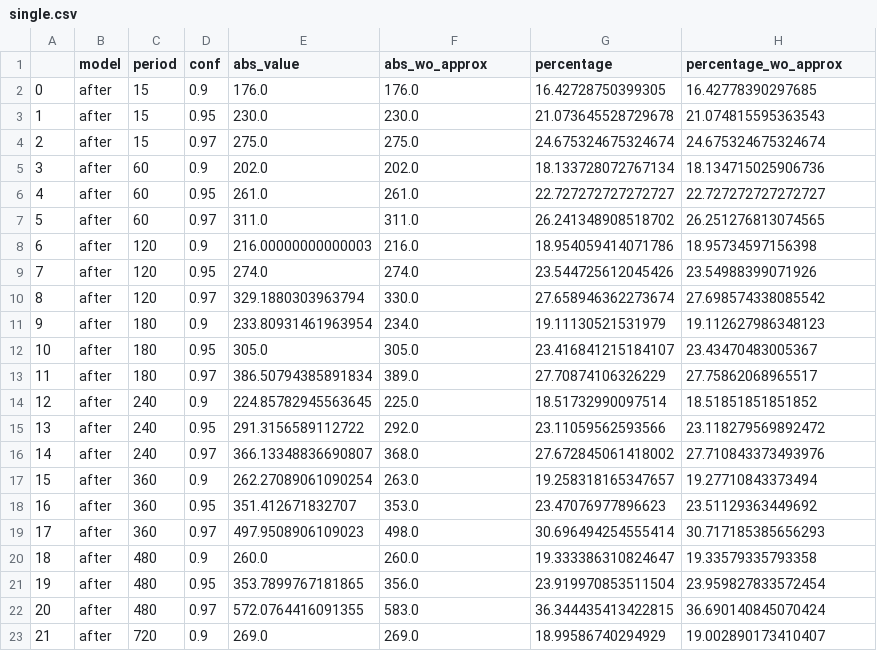
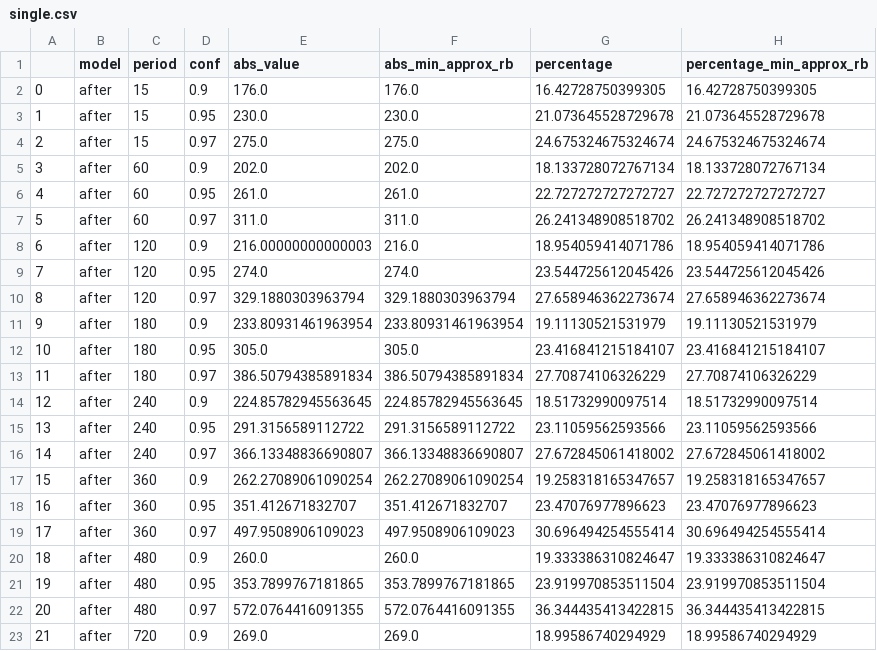
Before and after one commit to netopt/stat_traf_underestim_compensation, a CSV file: results/single.csv, drawn as a sheet; only a part is shown; the diff covers the shown part only.

```diff
--- a/results/single.csv
+++ b/results/single.csv
@@ -1,23 +1,23 @@
-,model,period,conf,abs_value,abs_wo_approx,percentage,percentage_wo_approx
-0,after,15,0.9,176.0,176.0,16.42728750399305,16.42778390297685
-1,after,15,0.95,230.0,230.0,21.073645528729678,21.074815595363543
+,model,period,conf,abs_value,abs_min_approx_rb,percentage,percentage_min_approx_rb
+0,after,15,0.9,176.0,176.0,16.42728750399305,16.42728750399305
+1,after,15,0.95,230.0,230.0,21.073645528729678,21.073645528729678
 2,after,15,0.97,275.0,275.0,24.675324675324674,24.675324675324674
-3,after,60,0.9,202.0,202.0,18.133728072767134,18.134715025906736
+3,after,60,0.9,202.0,202.0,18.133728072767134,18.133728072767134
 4,after,60,0.95,261.0,261.0,22.727272727272727,22.727272727272727
-5,after,60,0.97,311.0,311.0,26.241348908518702,26.251276813074565
-6,after,120,0.9,216.00000000000003,216.0,18.954059414071786,18.95734597156398
-7,after,120,0.95,274.0,274.0,23.544725612045426,23.54988399071926
-8,after,120,0.97,329.1880303963794,330.0,27.658946362273674,27.698574338085542
-9,after,180,0.9,233.80931461963954,234.0,19.11130521531979,19.112627986348123
-10,after,180,0.95,305.0,305.0,23.416841215184107,23.43470483005367
-11,after,180,0.97,386.50794385891834,389.0,27.70874106326229,27.75862068965517
-12,after,240,0.9,224.85782945563645,225.0,18.51732990097514,18.51851851851852
-13,after,240,0.95,291.3156589112722,292.0,23.11059562593566,23.118279569892472
-14,after,240,0.97,366.13348836690807,368.0,27.672845061418002,27.710843373493976
-15,after,360,0.9,262.27089061090254,263.0,19.258318165347657,19.27710843373494
-16,after,360,0.95,351.412671832707,353.0,23.47076977896623,23.51129363449692
-17,after,360,0.97,497.9508906109023,498.0,30.696494254555414,30.717185385656293
-18,after,480,0.9,260.0,260.0,19.333386310824647,19.33579335793358
-19,after,480,0.95,353.7899767181865,356.0,23.919970853511504,23.959827833572454
-20,after,480,0.97,572.0764416091355,583.0,36.344435413422815,36.690140845070424
-21,after,720,0.9,269.0,269.0,18.99586740294929,19.002890173410407
+5,after,60,0.97,311.0,311.0,26.241348908518702,26.241348908518702
+6,after,120,0.9,216.00000000000003,216.0,18.954059414071786,18.954059414071786
+7,after,120,0.95,274.0,274.0,23.544725612045426,23.544725612045426
+8,after,120,0.97,329.1880303963794,329.1880303963794,27.658946362273674,27.658946362273674
+9,after,180,0.9,233.80931461963954,233.80931461963954,19.11130521531979,19.11130521531979
+10,after,180,0.95,305.0,305.0,23.416841215184107,23.416841215184107
+11,after,180,0.97,386.50794385891834,386.50794385891834,27.70874106326229,27.70874106326229
+12,after,240,0.9,224.85782945563645,224.85782945563645,18.51732990097514,18.51732990097514
+13,after,240,0.95,291.3156589112722,291.3156589112722,23.11059562593566,23.11059562593566
+14,after,240,0.97,366.13348836690807,366.13348836690807,27.672845061418002,27.672845061418002
+15,after,360,0.9,262.27089061090254,262.27089061090254,19.258318165347657,19.258318165347657
+16,after,360,0.95,351.412671832707,351.412671832707,23.47076977896623,23.47076977896623
+17,after,360,0.97,497.9508906109023,497.9508906109023,30.696494254555414,30.696494254555414
+18,after,480,0.9,260.0,260.0,19.333386310824647,19.333386310824647
+19,after,480,0.95,353.7899767181865,353.7899767181865,23.919970853511504,23.919970853511504
+20,after,480,0.97,572.0764416091355,572.0764416091355,36.344435413422815,36.344435413422815
+21,after,720,0.9,269.0,269.0,18.99586740294929,18.99586740294929
```
Also changed, not shown: 56 edited cells elsewhere in this file, results/bins.csv, 2 other files.
